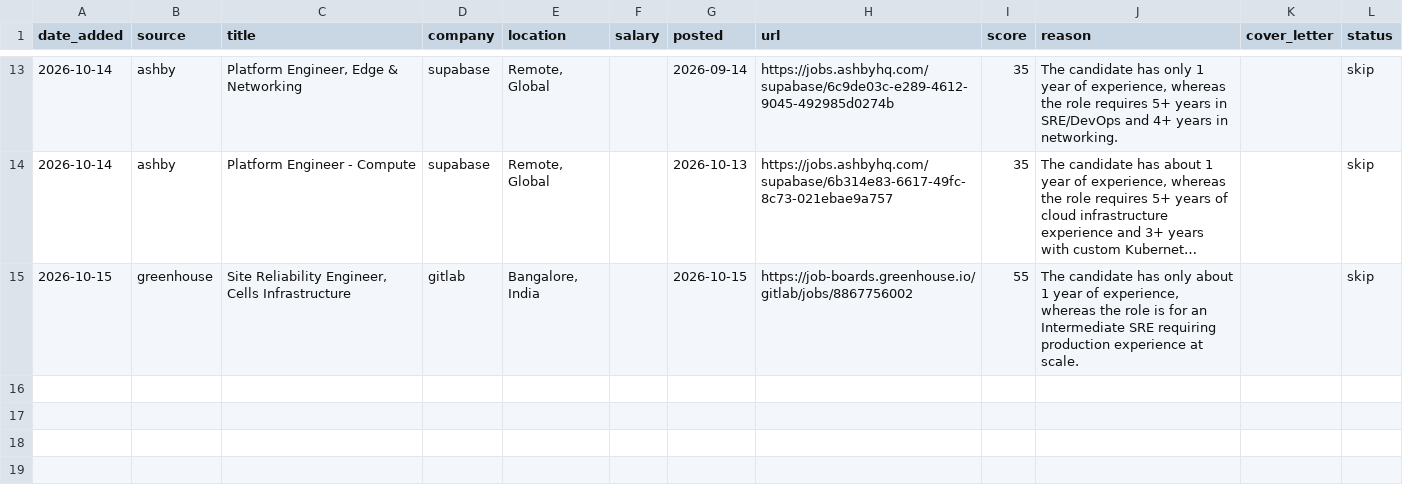
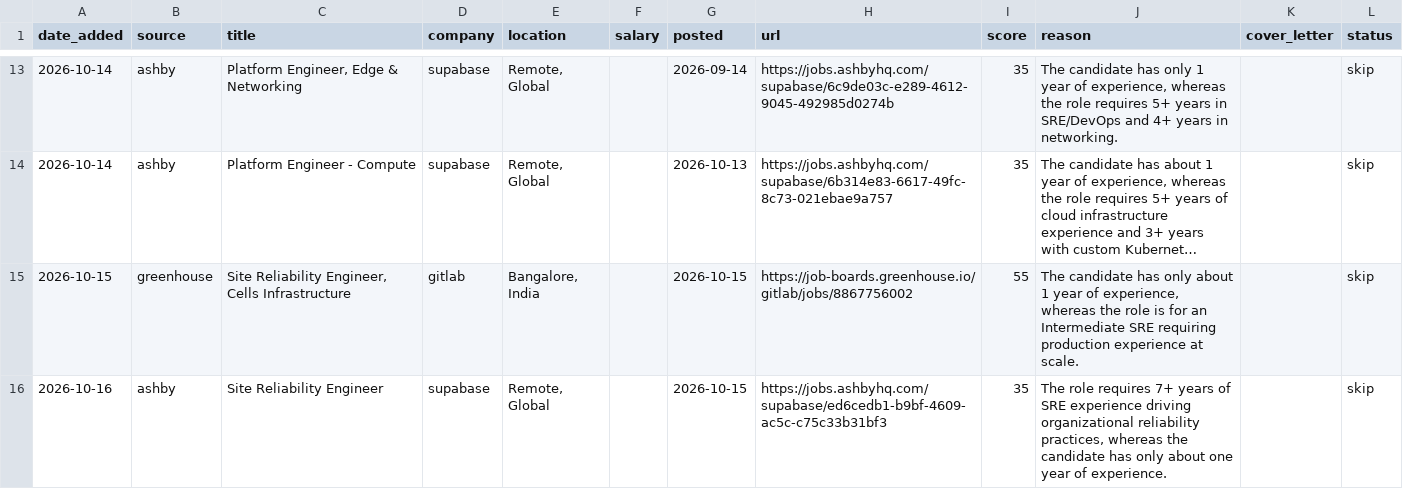
Before and after one commit to sleostanley/devops-job-bot, a CSV file: jobs.csv, drawn as a sheet; only a part is shown, gaps mark what is left out; long unchanged cells end in …; the diff names each change by its address in the sheet, - before the commit and + after, or states it on an @@ line.

Commit message:
Update jobs 2026-10-16

```diff
--- a/jobs.csv
+++ b/jobs.csv
+row 16: 2026-10-16 | ashby | Site Reliability Engineer | supabase | Remote, Global |  | 2026-10-15 | https://jobs.ashbyhq.com/supabase/ed6cedb1-b9bf-4609-ac5c-c75c33b31bf3 | 35 | The role requires 7+ years of SRE experience driving organizational reliability practices, whereas the candidate has only about one year of experience. |  | skip
```
